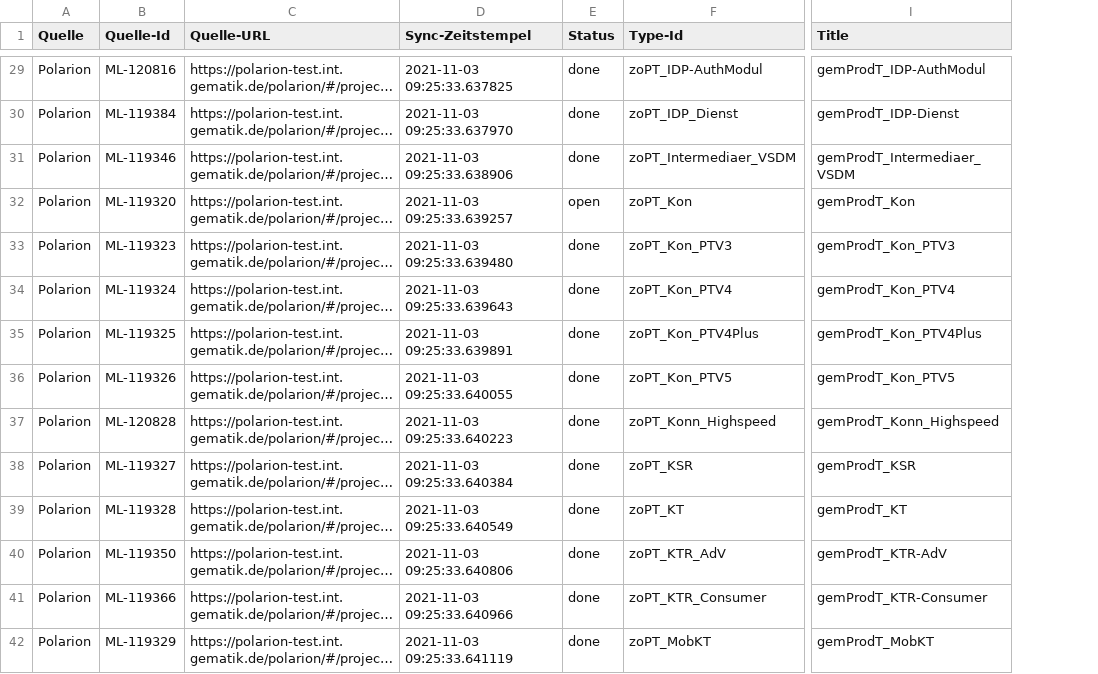
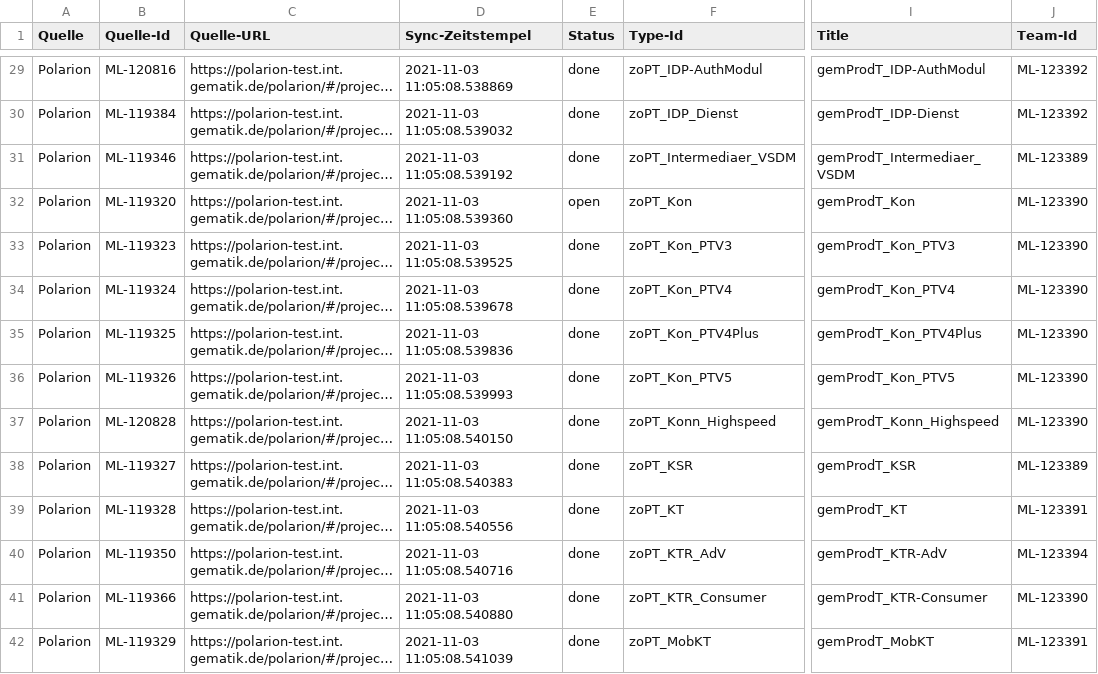
Before and after one commit to kitameg/Produktmodell, a CSV file: Insight/Produkttyp.csv, drawn as a sheet; only a part is shown, gaps mark what is left out; long unchanged cells end in …; the diff covers the shown part only; the diff names each change by its address in the sheet, - before the commit and + after, or states it on an @@ line.

```diff
--- a/Insight/Produkttyp.csv
+++ b/Insight/Produkttyp.csv
+column J (Team-Id), rows 29-42: ML-123392 | ML-123392 | ML-123389 | ML-123390 | ML-123390 | ML-123390 | ML-123390 | ML-123390 | ML-123390 | ML-123389 | ML-123391 | ML-123394 | ML-123390 | ML-123391
-D29 (Sync-Zeitstempel): 2021-11-03 09:25:33.637825
+D29 (Sync-Zeitstempel): 2021-11-03 11:05:08.538869
-D30 (Sync-Zeitstempel): 2021-11-03 09:25:33.637970
+D30 (Sync-Zeitstempel): 2021-11-03 11:05:08.539032
-D31 (Sync-Zeitstempel): 2021-11-03 09:25:33.638906
+D31 (Sync-Zeitstempel): 2021-11-03 11:05:08.539192
-D32 (Sync-Zeitstempel): 2021-11-03 09:25:33.639257
+D32 (Sync-Zeitstempel): 2021-11-03 11:05:08.539360
-D33 (Sync-Zeitstempel): 2021-11-03 09:25:33.639480
+D33 (Sync-Zeitstempel): 2021-11-03 11:05:08.539525
-D34 (Sync-Zeitstempel): 2021-11-03 09:25:33.639643
+D34 (Sync-Zeitstempel): 2021-11-03 11:05:08.539678
-D35 (Sync-Zeitstempel): 2021-11-03 09:25:33.639891
+D35 (Sync-Zeitstempel): 2021-11-03 11:05:08.539836
-D36 (Sync-Zeitstempel): 2021-11-03 09:25:33.640055
+D36 (Sync-Zeitstempel): 2021-11-03 11:05:08.539993
-D37 (Sync-Zeitstempel): 2021-11-03 09:25:33.640223
+D37 (Sync-Zeitstempel): 2021-11-03 11:05:08.540150
-D38 (Sync-Zeitstempel): 2021-11-03 09:25:33.640384
+D38 (Sync-Zeitstempel): 2021-11-03 11:05:08.540383
-D39 (Sync-Zeitstempel): 2021-11-03 09:25:33.640549
+D39 (Sync-Zeitstempel): 2021-11-03 11:05:08.540556
-D40 (Sync-Zeitstempel): 2021-11-03 09:25:33.640806
+D40 (Sync-Zeitstempel): 2021-11-03 11:05:08.540716
-D41 (Sync-Zeitstempel): 2021-11-03 09:25:33.640966
+D41 (Sync-Zeitstempel): 2021-11-03 11:05:08.540880
-D42 (Sync-Zeitstempel): 2021-11-03 09:25:33.641119
+D42 (Sync-Zeitstempel): 2021-11-03 11:05:08.541039
```
Also changed, not shown: 57 edited cells elsewhere in this file.
